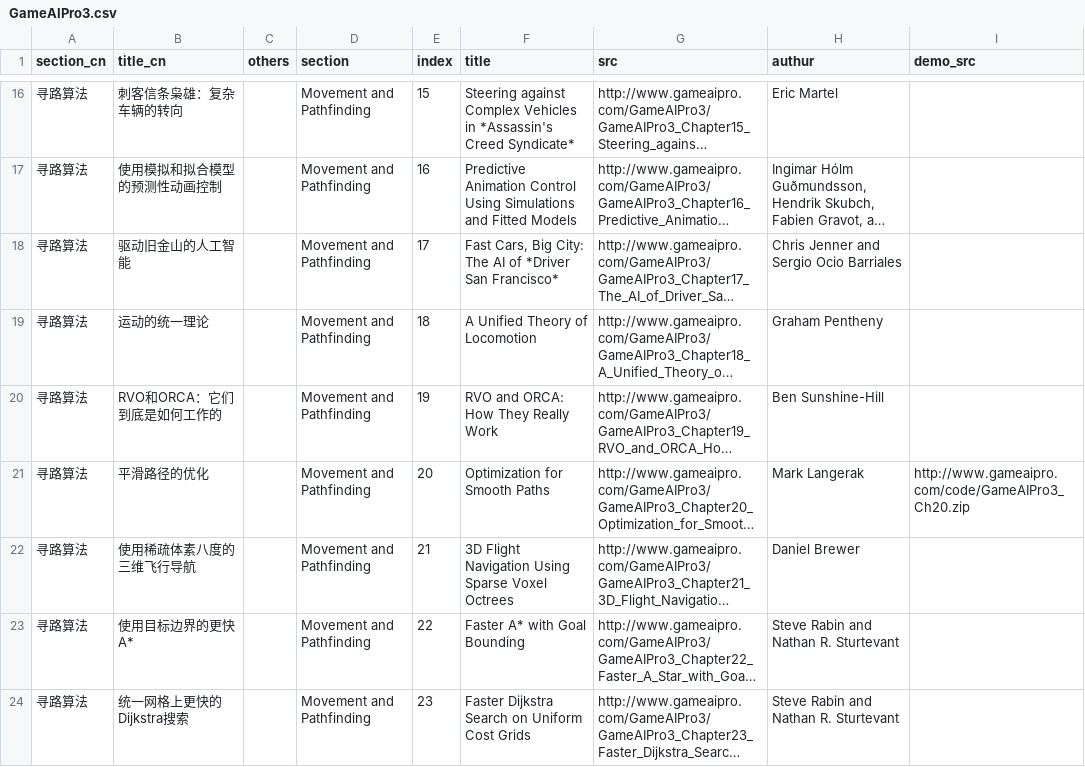
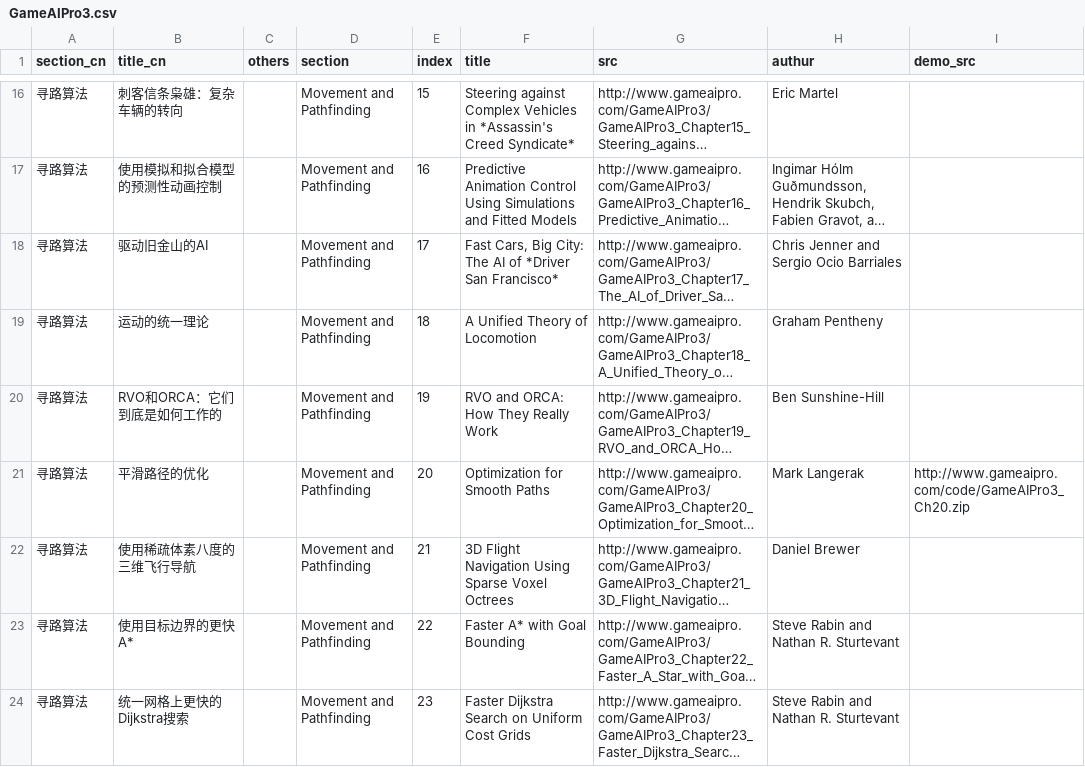
Before and after one commit to jskyzero/GameAIPro, a CSV file: _data/GameAIPro3.csv, drawn as a sheet; only a part is shown, gaps mark what is left out; long unchanged cells end in …; the diff names each change by its address in the sheet, - before the commit and + after, or states it on an @@ line.

```diff
--- a/_data/GameAIPro3.csv
+++ b/_data/GameAIPro3.csv
-B18 (title_cn): 驱动旧金山的人工智能
+B18 (title_cn): 驱动旧金山的AI
```
Also changed, not shown: _data/GameAIPro2.csv.
